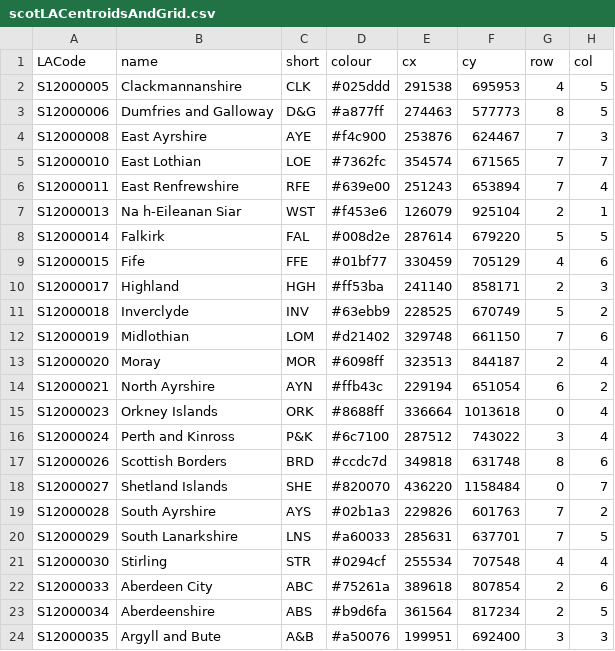
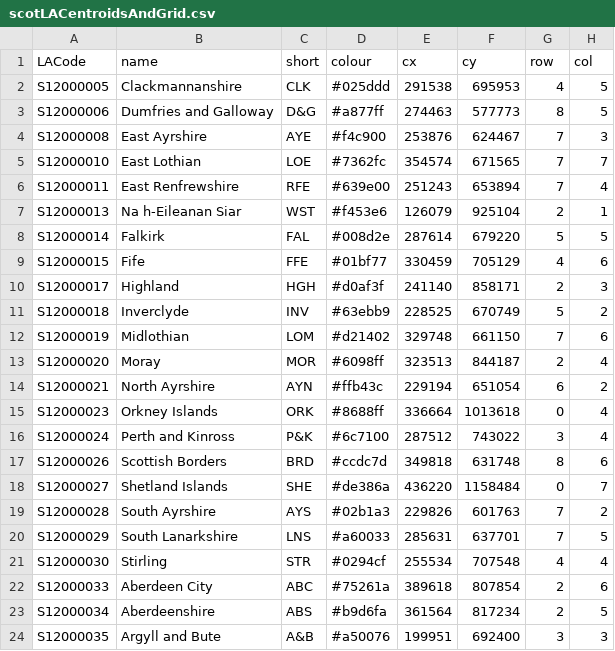
Before and after one commit to gicentre/scrc, a CSV file: data/geo/scotLACentroidsAndGrid.csv, drawn as a sheet; only a part is shown.

Commit message:
Update colours

```diff
--- a/data/geo/scotLACentroidsAndGrid.csv
+++ b/data/geo/scotLACentroidsAndGrid.csv
@@ -9,3 +9,3 @@ S12000014,Falkirk,FAL,#008d2e,287614,679220,5,5
 S12000015,Fife,FFE,#01bf77,330459,705129,4,6
-S12000017,Highland,HGH,#ff53ba,241140,858171,2,3
+S12000017,Highland,HGH,#d0af3f,241140,858171,2,3
 S12000018,Inverclyde,INV,#63ebb9,228525,670749,5,2
@@ -17,3 +17,3 @@ S12000024,Perth and Kinross,P&K,#6c7100,287512,743022,3,4
 S12000026,Scottish Borders,BRD,#ccdc7d,349818,631748,8,6
-S12000027,Shetland Islands,SHE,#820070,436220,1158484,0,7
+S12000027,Shetland Islands,SHE,#de386a,436220,1158484,0,7
 S12000028,South Ayrshire,AYS,#02b1a3,229826,601763,7,2
```
